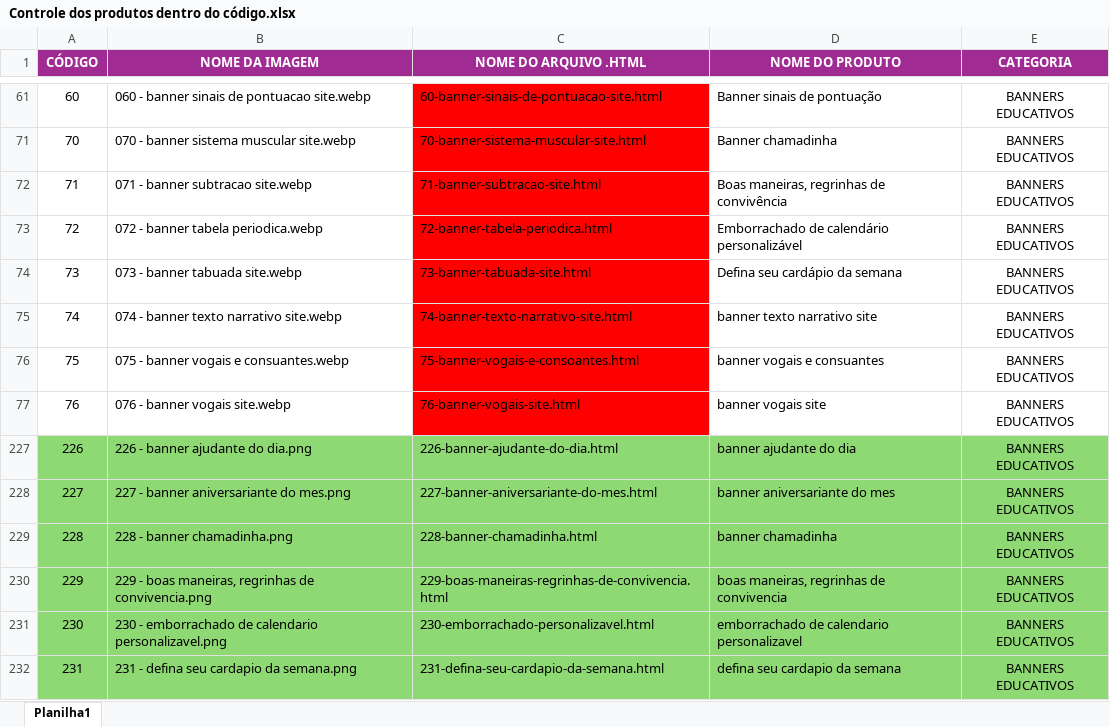
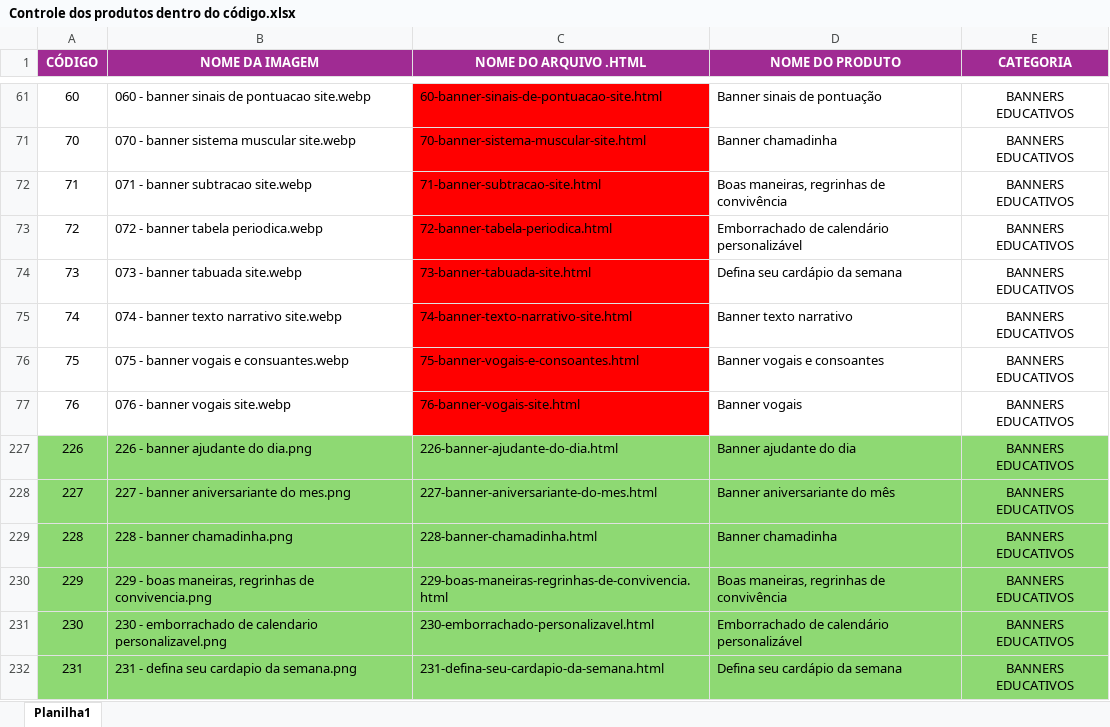
Before and after one commit to Vinimacedokkj/anil-clean, an Excel workbook: Controle dos produtos dentro do código.xlsx, sheet Planilha1, drawn as a sheet; only a part is shown, gaps mark what is left out; values as stored, in another font and other column widths than the file's, no borders; conditional formats not drawn; the diff names each change by its address in the sheet, - before the commit and + after, or states it on an @@ line.

```diff
--- a/Controle dos produtos dentro do código.xlsx (sheet Planilha1)
+++ b/Controle dos produtos dentro do código.xlsx (sheet Planilha1)
-D75 (NOME DO PRODUTO): banner texto narrativo site
+D75 (NOME DO PRODUTO): Banner texto narrativo
-D76 (NOME DO PRODUTO): banner vogais e consuantes
+D76 (NOME DO PRODUTO): Banner vogais e consoantes
-D77 (NOME DO PRODUTO): banner vogais site
+D77 (NOME DO PRODUTO): Banner vogais
-D227 (NOME DO PRODUTO): banner ajudante do dia
+D227 (NOME DO PRODUTO): Banner ajudante do dia
-D228 (NOME DO PRODUTO): banner aniversariante do mes
+D228 (NOME DO PRODUTO): Banner aniversariante do mês
-D229 (NOME DO PRODUTO): banner chamadinha
+D229 (NOME DO PRODUTO): Banner chamadinha
-D230 (NOME DO PRODUTO): boas maneiras, regrinhas de convivencia
+D230 (NOME DO PRODUTO): Boas maneiras, regrinhas de convivência
-D231 (NOME DO PRODUTO): emborrachado de calendario personalizavel
+D231 (NOME DO PRODUTO): Emborrachado de calendário personalizável
-D232 (NOME DO PRODUTO): defina seu cardapio da semana
+D232 (NOME DO PRODUTO): Defina seu cardápio da semana
```
Also changed, not shown: 2 other files.
